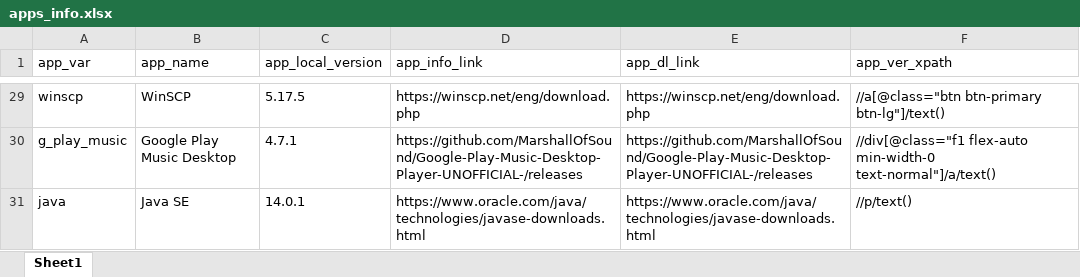
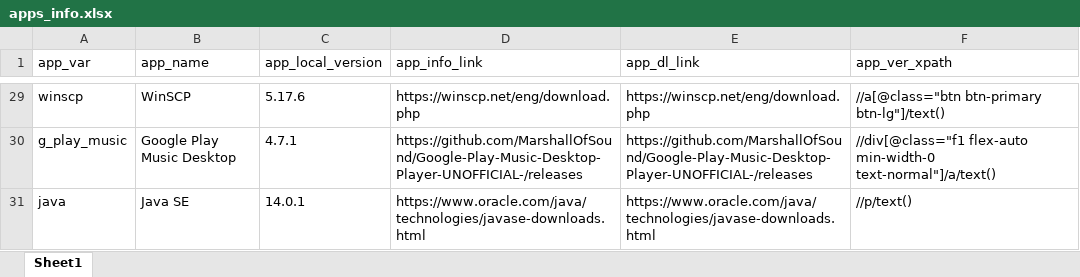
Before and after one commit to halkun/check-app-versions, an Excel workbook: apps_info.xlsx, sheet Sheet1, drawn as a sheet; only a part is shown, gaps mark what is left out; values as stored, in another font and other column widths than the file's, no borders; the diff covers the shown part only; the diff names each change by its address in the sheet, - before the commit and + after, or states it on an @@ line.

Commit message:
Updated list to reflect latest apps versions from web

```diff
--- a/apps_info.xlsx (sheet Sheet1)
+++ b/apps_info.xlsx (sheet Sheet1)
-C29 (app_local_version): 5.17.5
+C29 (app_local_version): 5.17.6
```
Also changed, not shown: 12 edited cells elsewhere in this sheet.
